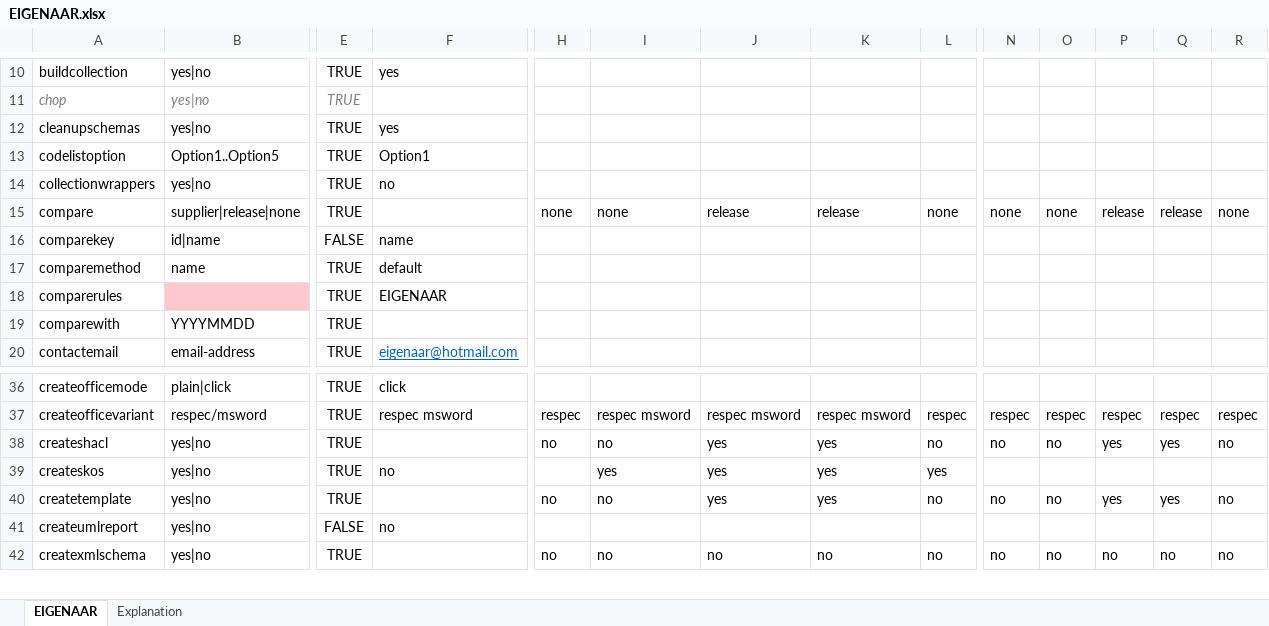
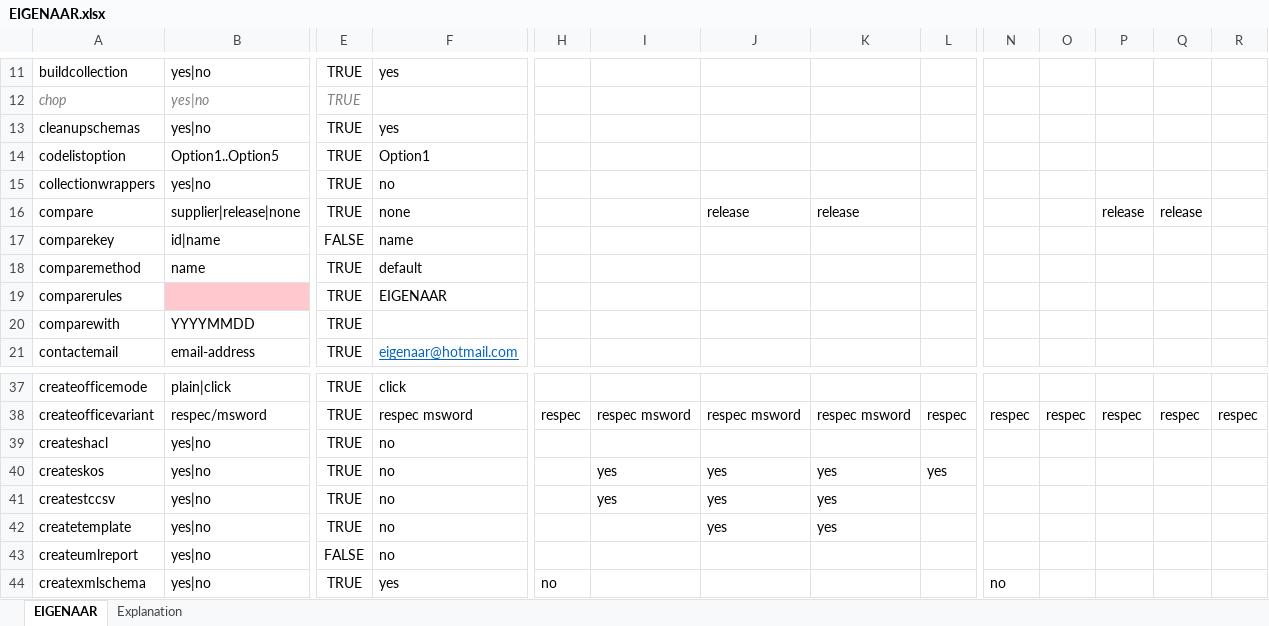
Before and after one commit to Imvertor/Imvertor-Maven, an Excel workbook: src/main/resources/input/EIGENAAR/props/EIGENAAR.xlsx, sheet EIGENAAR, drawn as a sheet; only a part is shown, gaps mark what is left out; values as stored, in another font and other column widths than the file's, no borders; addresses are those after the commit; rows hold the shown columns only; the diff covers the shown part only; the diff names each change by its address in the sheet, - before the commit and + after, or states it on an @@ line.

Commit message:
EIGENAAR: default properties ingesteld.
Minor.

```diff
--- a/src/main/resources/input/EIGENAAR/props/EIGENAAR.xlsx (sheet EIGENAAR)
+++ b/src/main/resources/input/EIGENAAR/props/EIGENAAR.xlsx (sheet EIGENAAR)
-F16: (empty)
+F16: none
-H16: none
+H16: (empty)
-I16: none
+I16: (empty)
-L16: none
+L16: (empty)
-N16: none
+N16: (empty)
-O16: none
+O16: (empty)
-R16: none
+R16: (empty)
-F39: (empty)
+F39: no
-H39: no
+H39: (empty)
-I39: no
+I39: (empty)
-J39: yes
+J39: (empty)
-K39: yes
+K39: (empty)
-L39: no
+L39: (empty)
-N39: no
+N39: (empty)
-O39: no
+O39: (empty)
-P39: yes
+P39: (empty)
-Q39: yes
+Q39: (empty)
-R39: no
+R39: (empty)
+row 41: createstccsv | yes|no | TRUE | no |  | yes | yes | yes
-F42: (empty)
+F42: no
-H42: no
+H42: (empty)
-I42: no
+I42: (empty)
-L42: no
+L42: (empty)
-N42: no
+N42: (empty)
-O42: no
+O42: (empty)
-P42: yes
+P42: (empty)
-Q42: yes
+Q42: (empty)
-R42: no
+R42: (empty)
-F44: (empty)
+F44: yes
-I44: no
+I44: (empty)
-J44: no
+J44: (empty)
-K44: no
+K44: (empty)
-L44: no
+L44: (empty)
-O44: no
+O44: (empty)
-P44: no
+P44: (empty)
-Q44: no
+Q44: (empty)
-R44: no
+R44: (empty)
```
Also changed, not shown: 3 added rows and 137 edited cells elsewhere in this sheet.
